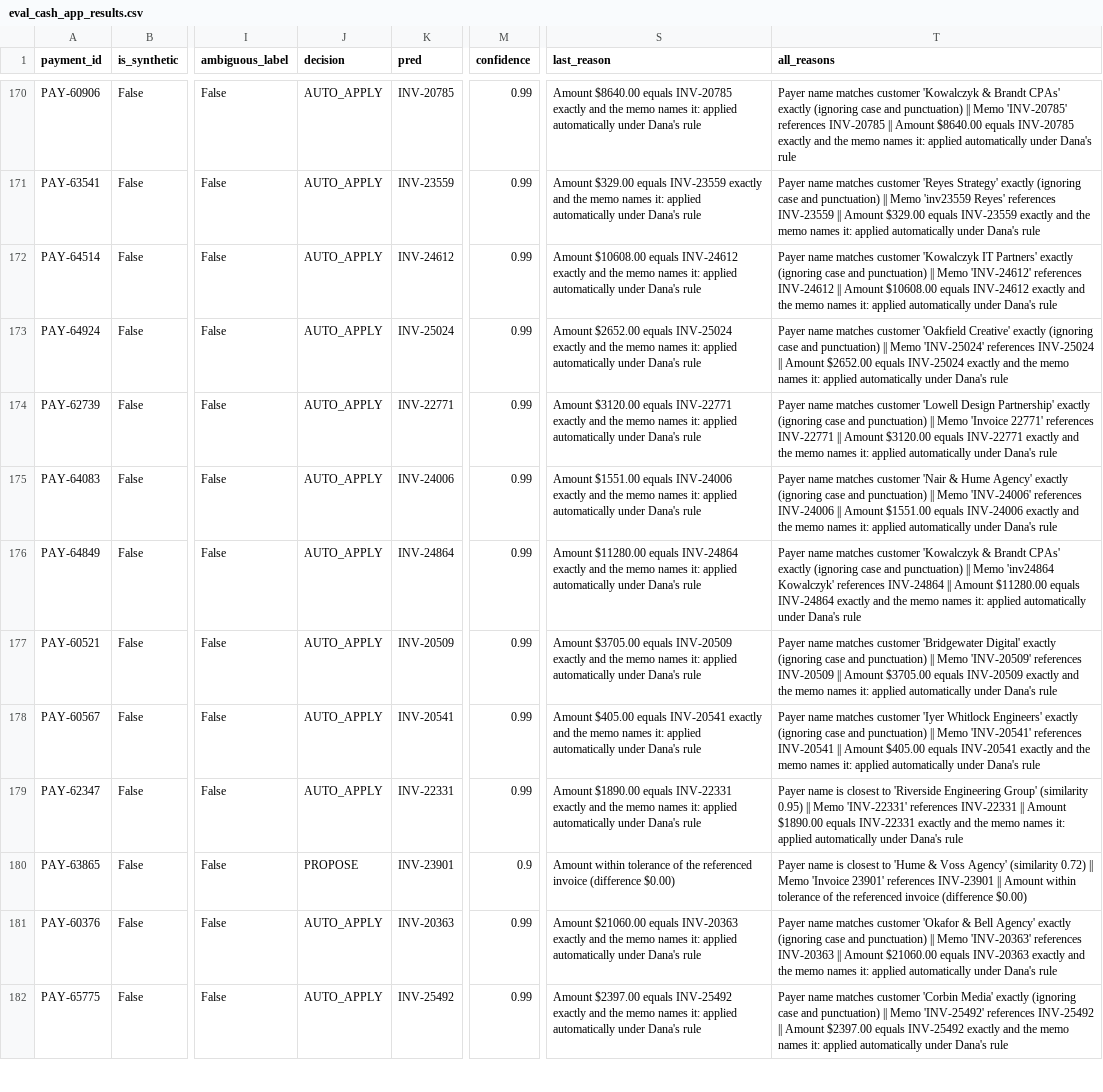
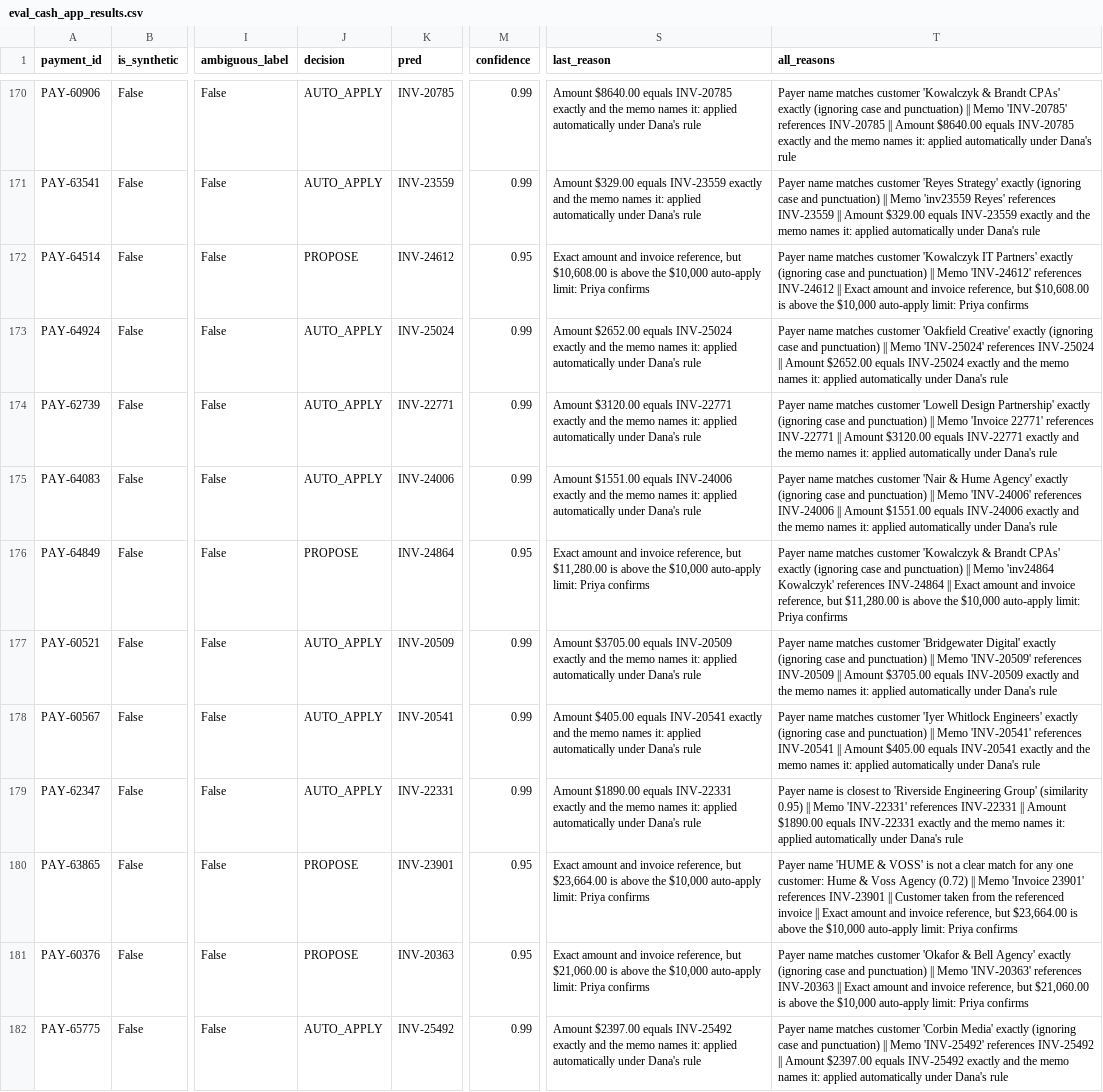
Before and after one commit to jacekmaterna1/finance-team-4-maya, a CSV file: analysis/work/eval_cash_app_results.csv, drawn as a sheet; only a part is shown, gaps mark what is left out; the diff covers the shown part only; the diff names each change by its address in the sheet, - before the commit and + after, or states it on an @@ line.

```diff
--- a/analysis/work/eval_cash_app_results.csv
+++ b/analysis/work/eval_cash_app_results.csv
-J172 (decision): AUTO_APPLY
+J172 (decision): PROPOSE
-M172 (confidence): 0.99
+M172 (confidence): 0.95
-S172 (last_reason): Amount $10608.00 equals INV-24612 exactly and the memo names it: applied automatically under Dana's rule
+S172 (last_reason): Exact amount and invoice reference, but $10,608.00 is above the $10,000 auto-apply limit: Priya confirms
-T172 (all_reasons): …INV-24612 || Amount $10608.00 equals INV-24612 exactly and the memo names it: applied automatically under Dana's rule
+T172 (all_reasons): …INV-24612 || Exact amount and invoice reference, but $10,608.00 is above the $10,000 auto-apply limit: Priya confirms
-J176 (decision): AUTO_APPLY
+J176 (decision): PROPOSE
-M176 (confidence): 0.99
+M176 (confidence): 0.95
-S176 (last_reason): Amount $11280.00 equals INV-24864 exactly and the memo names it: applied automatically under Dana's rule
+S176 (last_reason): Exact amount and invoice reference, but $11,280.00 is above the $10,000 auto-apply limit: Priya confirms
-T176 (all_reasons): …INV-24864 || Amount $11280.00 equals INV-24864 exactly and the memo names it: applied automatically under Dana's rule
+T176 (all_reasons): …INV-24864 || Exact amount and invoice reference, but $11,280.00 is above the $10,000 auto-apply limit: Priya confirms
-M180 (confidence): 0.9
+M180 (confidence): 0.95
-S180 (last_reason): Amount within tolerance of the referenced invoice (difference $0.00)
+S180 (last_reason): Exact amount and invoice reference, but $23,664.00 is above the $10,000 auto-apply limit: Priya confirms
-T180 (all_reasons): Payer name is closest to 'Hume & Voss Agency' (similarity 0.72) || Memo 'Invoice 23901' references INV-23901 || Amount within tolerance of the referenced invoice (difference $0.00)
+T180 (all_reasons): Payer name 'HUME & VOSS' is not a clear match for any one customer: Hume & Voss Agency (0.72) || Memo 'Invoice 23901' references INV-23901 || Customer taken from the referenced invoice || Exact amount and invoice reference, but $23,664.00 is above the $10,000 auto-apply limit: Priya confirms
-J181 (decision): AUTO_APPLY
+J181 (decision): PROPOSE
-M181 (confidence): 0.99
+M181 (confidence): 0.95
-S181 (last_reason): Amount $21060.00 equals INV-20363 exactly and the memo names it: applied automatically under Dana's rule
+S181 (last_reason): Exact amount and invoice reference, but $21,060.00 is above the $10,000 auto-apply limit: Priya confirms
-T181 (all_reasons): …INV-20363 || Amount $21060.00 equals INV-20363 exactly and the memo names it: applied automatically under Dana's rule
+T181 (all_reasons): …INV-20363 || Exact amount and invoice reference, but $21,060.00 is above the $10,000 auto-apply limit: Priya confirms
```
Also changed, not shown: 93 edited cells elsewhere in this file, analysis/work/eval_guardrails_results.csv, analysis/work/eval_ticket_reads.csv, 47 other files.
